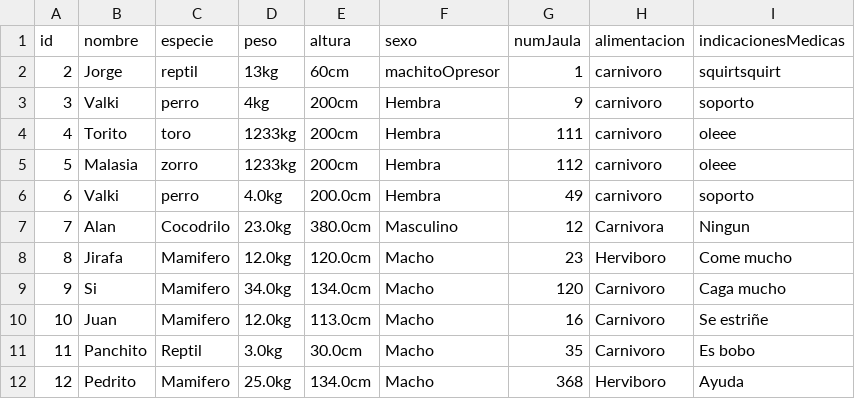
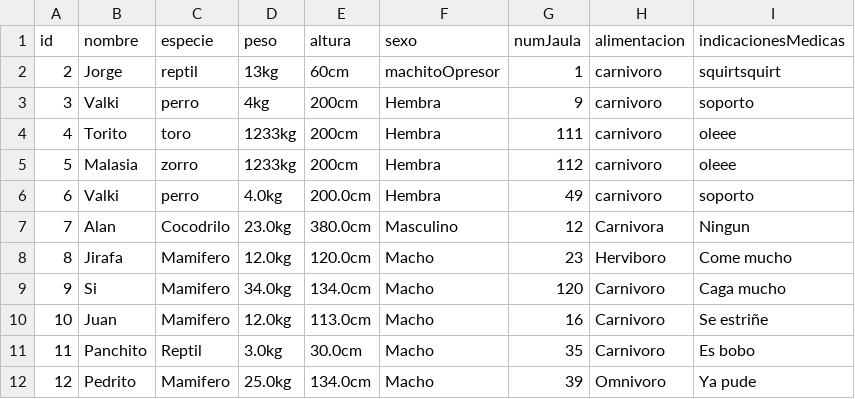
Before and after one commit to ethandamian/Practica02_TheQuerySquad, a CSV file: src/archivosCSV/Animal.csv, drawn as a sheet.

Commit message:
editar bioma, animal y veterinario

```diff
--- a/src/archivosCSV/Animal.csv
+++ b/src/archivosCSV/Animal.csv
@@ -11,2 +11,2 @@ id,nombre,especie,peso,altura,sexo,numJaula,alimentacion,indicacionesMedicas
 11,Panchito,Reptil,3.0kg,30.0cm,Macho,35,Carnivoro,Es bobo
-12,Pedrito,Mamifero,25.0kg,134.0cm,Macho,368,Herviboro,Ayuda
+12,Pedrito,Mamifero,25.0kg,134.0cm,Macho,39,Omnivoro,Ya pude
```
Also changed, not shown: src/archivosCSV/Veterinario.csv, 9 other files.
